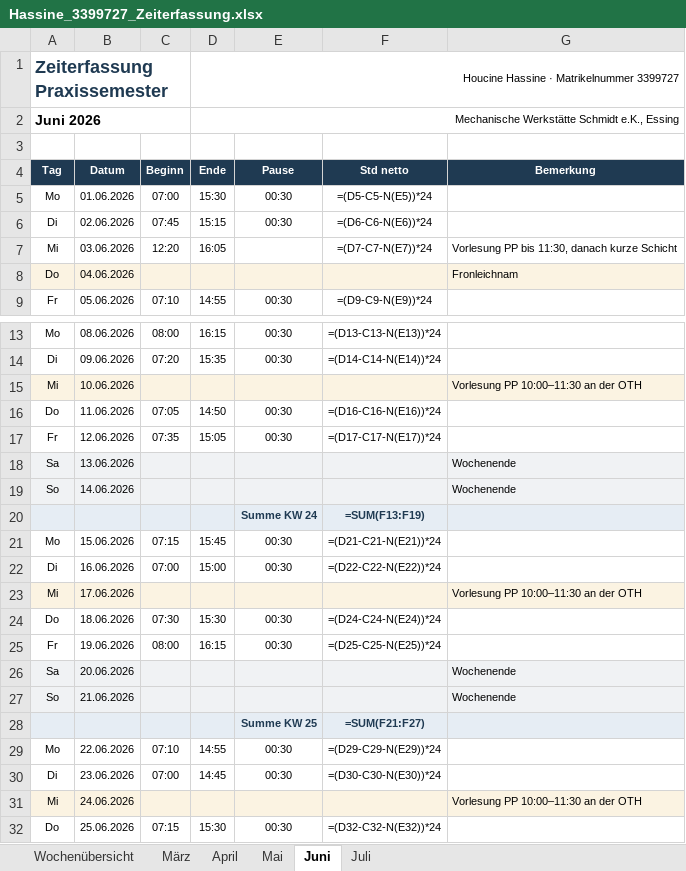
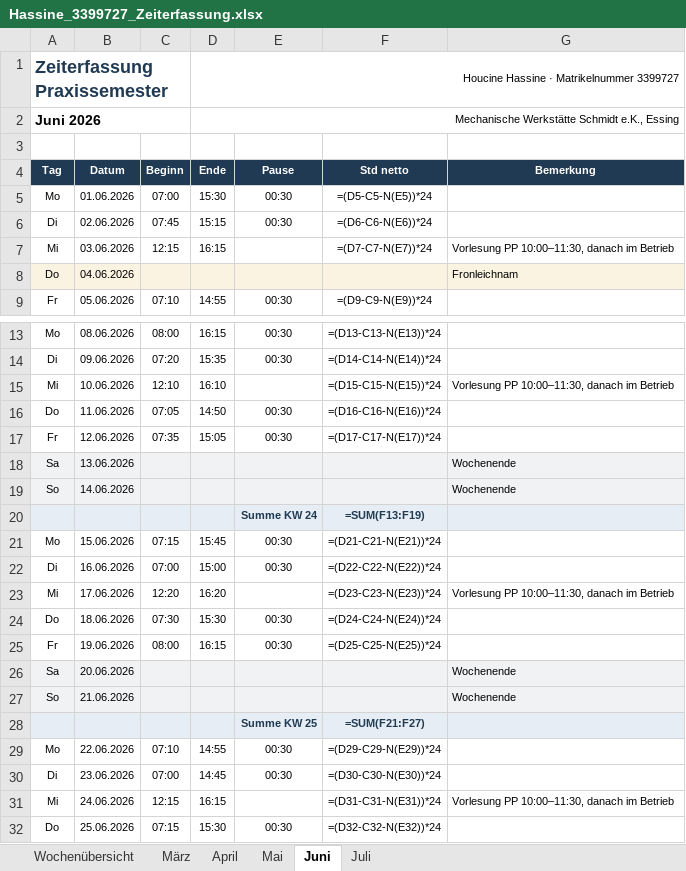
Before and after one commit to houcinehassine/Praxissemester, an Excel workbook: hochschule/Hassine_3399727_Zeiterfassung.xlsx, sheet Juni, drawn as a sheet; only a part is shown, gaps mark what is left out; values as stored, in another font and other column widths than the file's, no borders; formulas without a stored value are shown as written; the diff names each change by its address in the sheet, - before the commit and + after, or states it on an @@ line.

```diff
--- a/hochschule/Hassine_3399727_Zeiterfassung.xlsx (sheet Juni)
+++ b/hochschule/Hassine_3399727_Zeiterfassung.xlsx (sheet Juni)
-C7 (Beginn): 12:20
+C7 (Beginn): 12:15
-D7 (Ende): 16:05
+D7 (Ende): 16:15
-G7 (Bemerkung): Vorlesung PP bis 11:30, danach kurze Schicht
+G7 (Bemerkung): Vorlesung PP 10:00–11:30, danach im Betrieb
-A15:G15 fill: #FBF3E2
+A15:G15 fill: none
-C15 (Beginn): (empty)
+C15 (Beginn): 12:10
-D15 (Ende): (empty)
+D15 (Ende): 16:10
-F15 (Std netto): (empty)
+F15 (Std netto): =(D15-C15-N(E15))*24
-G15 (Bemerkung): Vorlesung PP 10:00–11:30 an der OTH
+G15 (Bemerkung): Vorlesung PP 10:00–11:30, danach im Betrieb
-A23:G23 fill: #FBF3E2
+A23:G23 fill: none
-C23 (Beginn): (empty)
+C23 (Beginn): 12:20
-D23 (Ende): (empty)
+D23 (Ende): 16:20
-F23 (Std netto): (empty)
+F23 (Std netto): =(D23-C23-N(E23))*24
-G23 (Bemerkung): Vorlesung PP 10:00–11:30 an der OTH
+G23 (Bemerkung): Vorlesung PP 10:00–11:30, danach im Betrieb
-A31:G31 fill: #FBF3E2
+A31:G31 fill: none
-C31 (Beginn): (empty)
+C31 (Beginn): 12:15
-D31 (Ende): (empty)
+D31 (Ende): 16:15
-F31 (Std netto): (empty)
+F31 (Std netto): =(D31-C31-N(E31))*24
-G31 (Bemerkung): Vorlesung PP 10:00–11:30 an der OTH
+G31 (Bemerkung): Vorlesung PP 10:00–11:30, danach im Betrieb
```
Also changed, not shown: sheet Wochenübersicht, sheet April, sheet März, sheet Mai, hochschule/Hassine_3399727_Tätigkeitsnachweis.xlsx, 8 other files.
